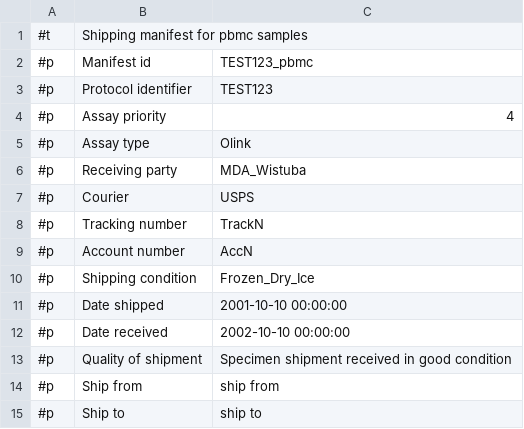
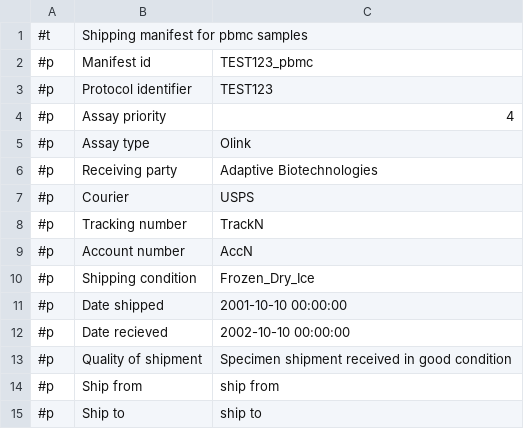
Before and after one commit to CIMAC-CIDC/cidc-schemas, a CSV file: template_examples/csvs/pbmc_template__shipment.csv, drawn as a sheet.

```diff
--- a/template_examples/csvs/pbmc_template__shipment.csv
+++ b/template_examples/csvs/pbmc_template__shipment.csv
@@ -5,3 +5,3 @@
 "#p","Assay type","Olink"
-"#p","Receiving party","MDA_Wistuba"
+"#p","Receiving party","Adaptive Biotechnologies"
 "#p","Courier","USPS"
@@ -11,3 +11,3 @@
 "#p","Date shipped","2001-10-10 00:00:00"
-"#p","Date received","2002-10-10 00:00:00"
+"#p","Date recieved","2002-10-10 00:00:00"
 "#p","Quality of shipment","Specimen shipment received in good condition"
```
Also changed, not shown: template_examples/csvs/pbmc_template__Essential_Patient_Data.csv, template_examples/csvs/plasma_template__Essential_Patient_Data.csv, 6 other files.
